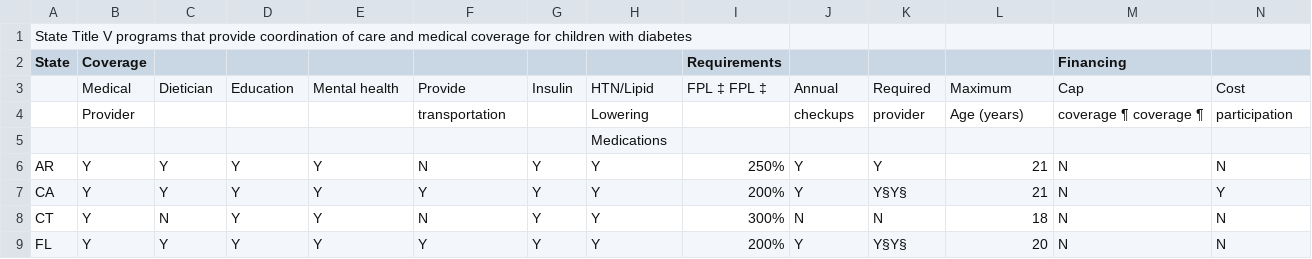
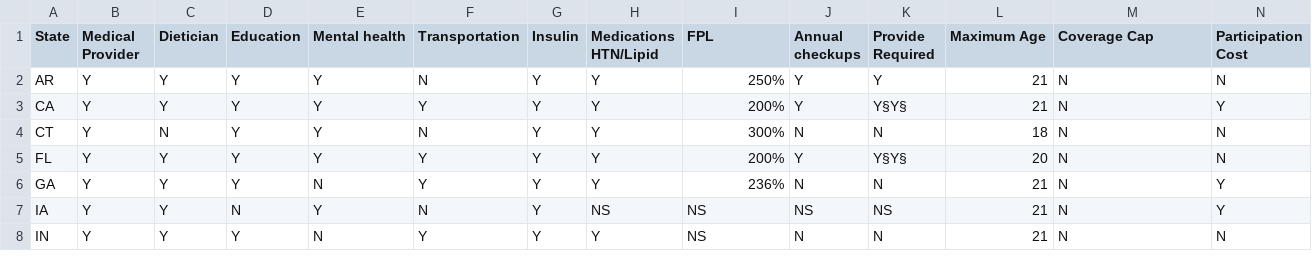
Before and after one commit to mtravers/diabetes-map, a CSV file: data/title v table d3.csv, drawn as a sheet; only a part is shown; the shorter side is filled out with more unchanged rows; removed rows and columns are numbered as before the commit, all else as after; rows hold the shown columns only; the diff covers the shown part only; the diff names each change by its address in the sheet, - before the commit and + after, or states it on an @@ line.

Commit message:
wire up titlev data, coloring works

```diff
--- a/data/title v table d3.csv
+++ b/data/title v table d3.csv
-row 1: State Title V programs that provide coordination of care and medical coverage for children with diabetes
-B1: Coverage
+B1: Medical Provider
-C1: (empty)
+C1: Dietician
-D1: (empty)
+D1: Education
-E1: (empty)
+E1: Mental health
-F1: (empty)
+F1: Transportation
-G1: (empty)
+G1: Insulin
-H1: (empty)
+H1: Medications HTN/Lipid
-I1: Requirements
+I1: FPL
-J1: (empty)
+J1: Annual checkups
-K1: (empty)
+K1: Provide Required
-L1: (empty)
+L1: Maximum Age
-M1: Financing
+M1: Coverage Cap
-N1: (empty)
+N1: Participation Cost
-row 3:  | Medical | Dietician | Education | Mental health | Provide | Insulin | HTN/Lipid | FPL ‡ FPL ‡ | Annual | Required | Maximum | Cap | Cost
-row 4:  | Provider |  |  |  | transportation |  | Lowering |  | checkups | provider | Age (years) | coverage ¶ coverage ¶ | participation
-row 5:  |  |  |  |  |  |  | Medications
```
Also changed, not shown: 2 edited cells elsewhere in this file, 1 other file.
